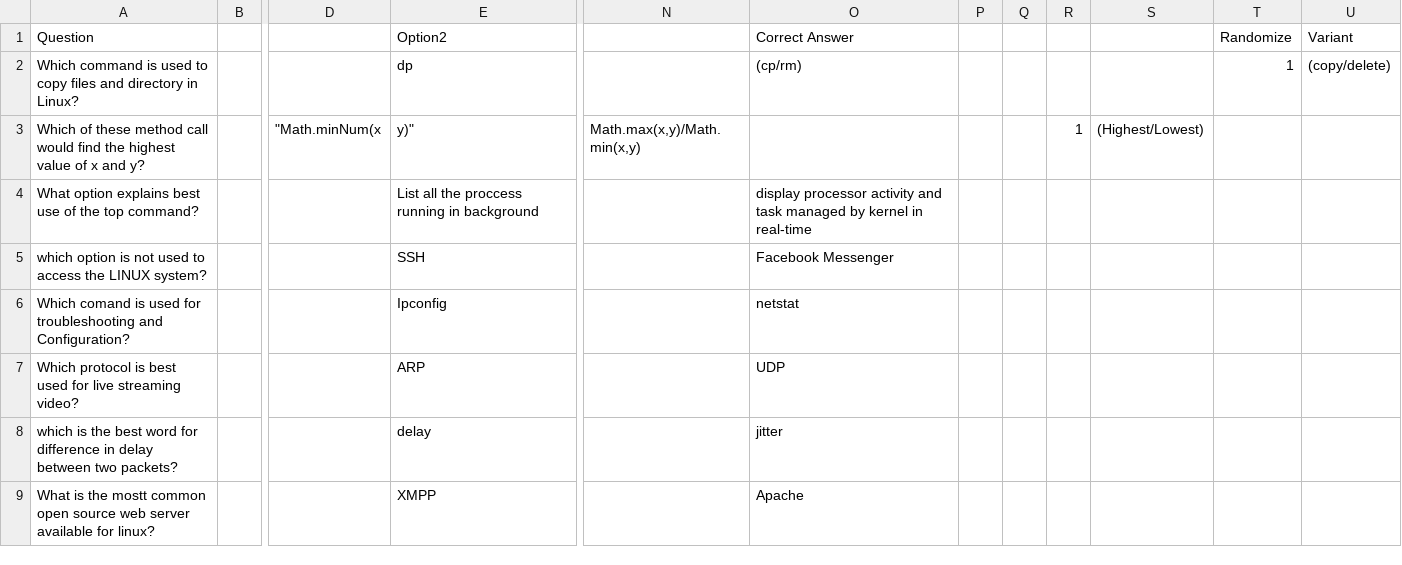
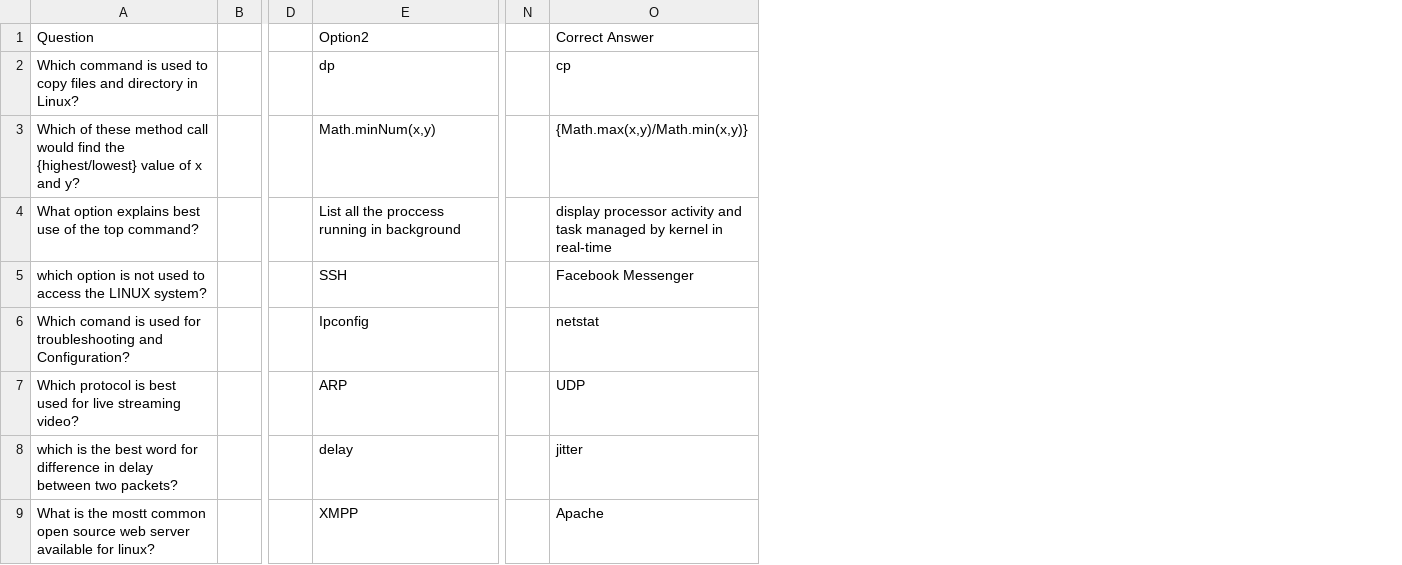
Before and after one commit to SSpyR/AdaptiveQuiz, a CSV file: Questions.csv, drawn as a sheet; only a part is shown, gaps mark what is left out; removed rows and columns are numbered as before the commit, all else as after; the diff names each change by its address in the sheet, - before the commit and + after, or states it on an @@ line.

Commit message:
Some Updated Stuff to Work on More
Automation to find Rows all Good
Need to do Variants

```diff
--- a/Questions.csv
+++ b/Questions.csv
-column D, row 3: "Math.minNum(x
+column D, empty
-column N, row 3: Math.max(x,y)/Math.min(x,y)
+column N, empty
-column P, empty
-column Q, empty
-column R, row 3: 1
-column S, row 3: (Highest/Lowest)
-column T (Randomize), row 2: 1
-column U (Variant), row 2: (copy/delete)
-O2 (Correct Answer): (cp/rm)
+O2 (Correct Answer): cp
-A3 (Question): …find the highest value of…
+A3 (Question): …find the {highest/lowest} value of…
-E3 (Option2): y)"
+E3 (Option2): Math.minNum(x,y)
-O3 (Correct Answer): (empty)
+O3 (Correct Answer): {Math.max(x,y)/Math.min(x,y)}
```
Also changed, not shown: 1 other file.
